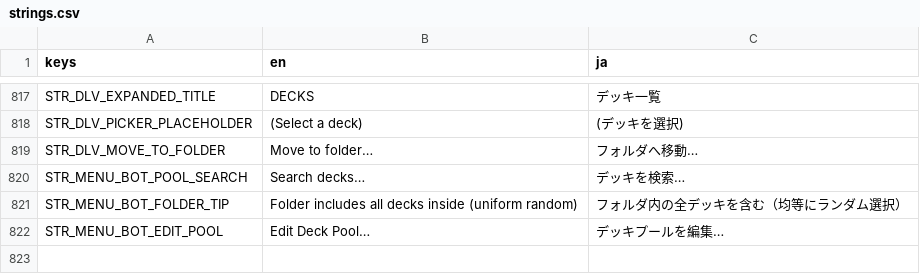
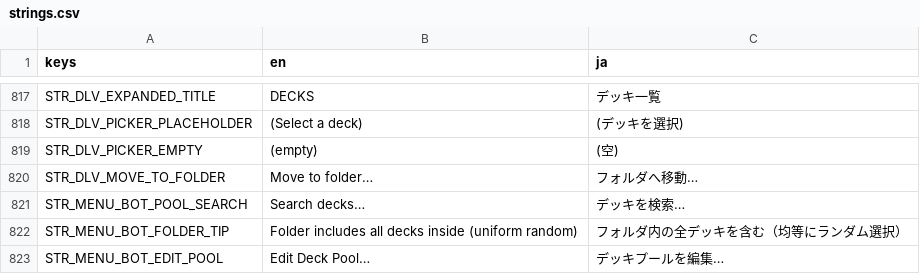
Before and after one commit to hunterdurbin/godzilla-sim, a CSV file: translations/strings.csv, drawn as a sheet; only a part is shown, gaps mark what is left out; the diff names each change by its address in the sheet, - before the commit and + after, or states it on an @@ line.

```diff
--- a/translations/strings.csv
+++ b/translations/strings.csv
+row 819: STR_DLV_PICKER_EMPTY | (empty) | (空)
```
Also changed, not shown: 5 other files.
